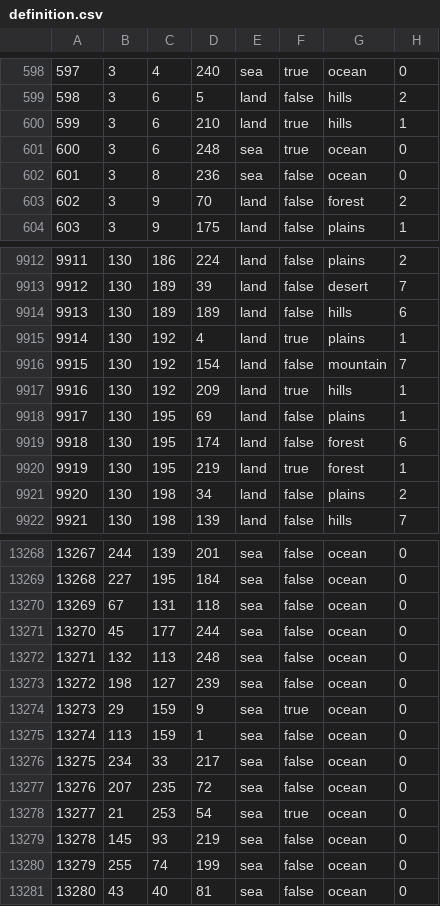
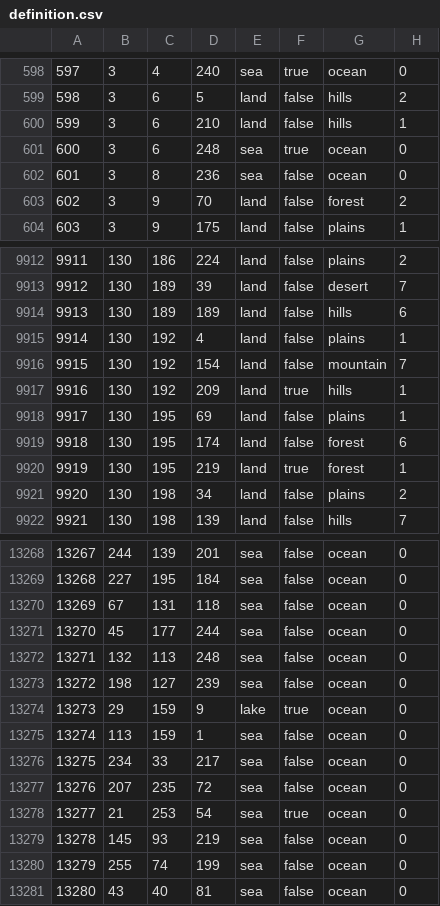
Before and after one commit to Thursasprengir/AtlantisMuLemuria, a CSV file: map/definition.csv, drawn as a sheet; only a part is shown, gaps mark what is left out.

```diff
--- a/map/definition.csv
+++ b/map/definition.csv
@@ -599,3 +599,3 @@
 598;3;6;5;land;false;hills;2
-599;3;6;210;land;true;hills;1
+599;3;6;210;land;false;hills;1
 600;3;6;248;sea;true;ocean;0
@@ -9914,3 +9914,3 @@
 9913;130;189;189;land;false;hills;6
-9914;130;192;4;land;true;plains;1
+9914;130;192;4;land;false;plains;1
 9915;130;192;154;land;false;mountain;7
@@ -13273,3 +13273,3 @@
 13272;198;127;239;sea;false;ocean;0
-13273;29;159;9;sea;true;ocean;0
+13273;29;159;9;lake;true;ocean;0
 13274;113;159;1;sea;false;ocean;0
```
Also changed, not shown: 4 other files.
